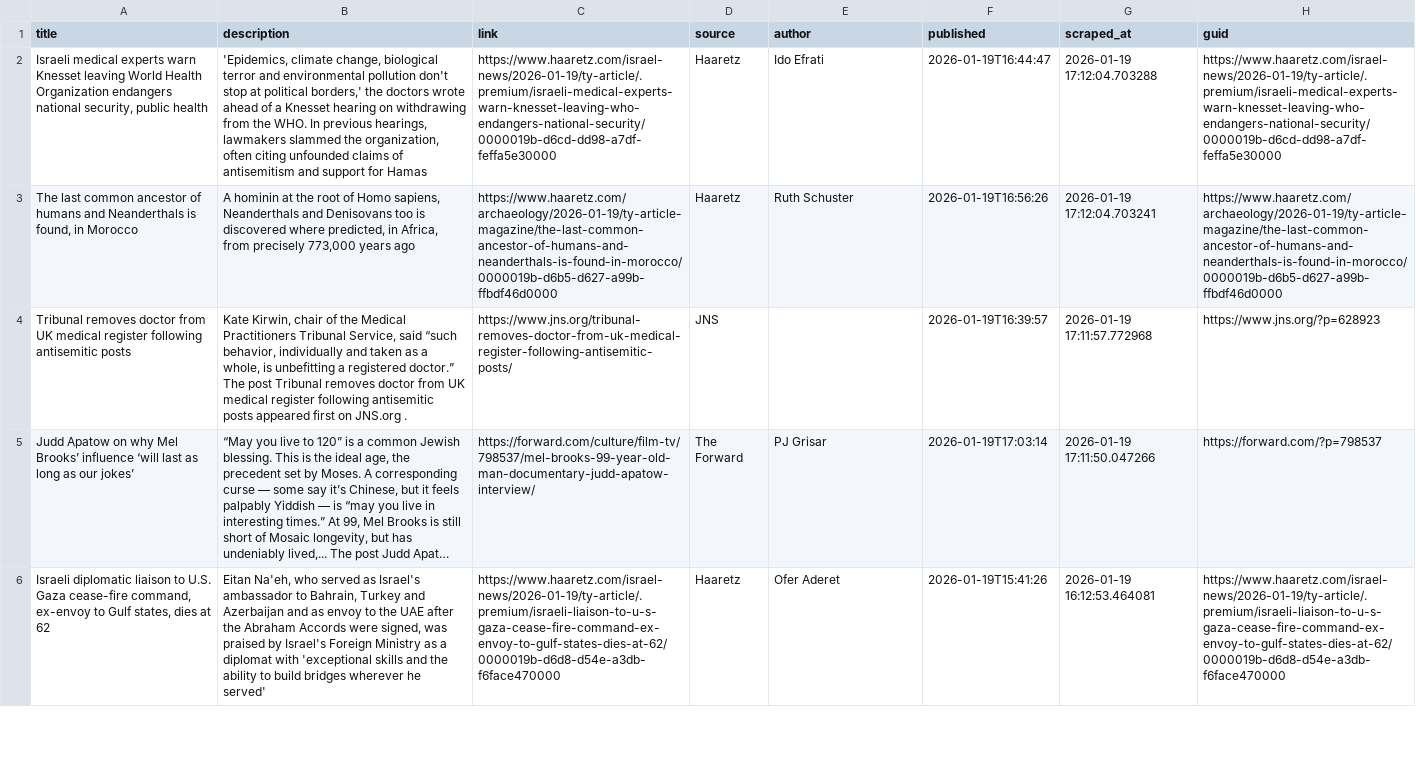
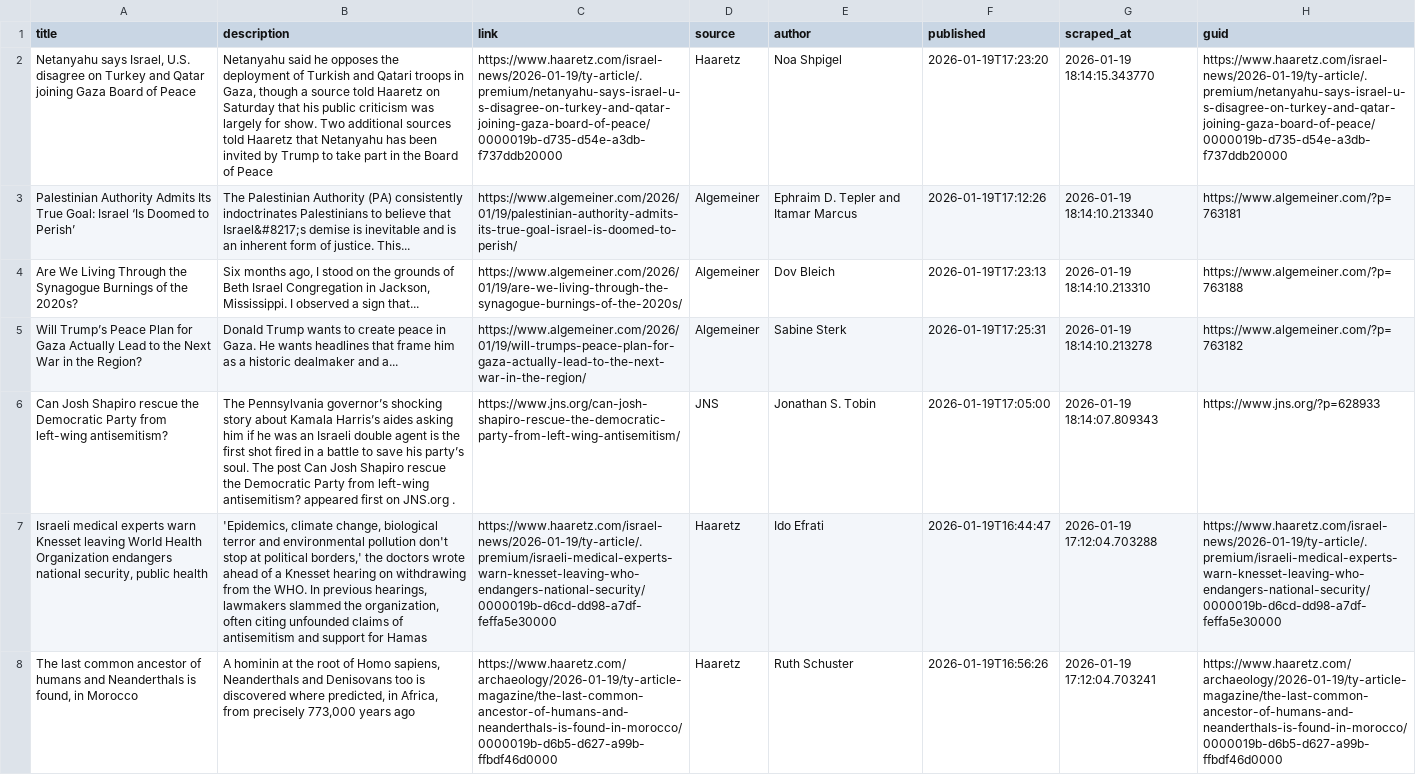
Before and after one commit to jballhalla/jewish-studies-feed, a CSV file: data/memory/news_log.csv, drawn as a sheet; only a part is shown; the shorter side is filled out with more unchanged rows; long unchanged cells end in …; the diff names each change by its address in the sheet, - before the commit and + after, or states it on an @@ line.

```diff
--- a/data/memory/news_log.csv
+++ b/data/memory/news_log.csv
+row 2: Netanyahu says Israel, U.S. disagree on Turkey and Qatar joining Gaza Board of Peace | Netanyahu said he opposes the deployment of Turkish and Qatari troops in Gaza, though a source told Haaretz on Saturday that his public criticism was largely for show. Two additional sources told Haaretz that Netanyahu has been invited by Trump to take part in the Board of Peace | https://www.haaretz.com/israel-news/2026-01-19/ty-article/.premium/netanyahu-says-israel-u-s-disagree-on-turkey-and-qatar-joining-gaza-board-of-peace/0000019b-d735-d54e-a3db-f737ddb20000 | Haaretz | Noa Shpigel | 2026-01-19T17:23:20 | 2026-01-19 18:14:15.343770 | https://www.haaretz.com/israel-news/2026-01-19/ty-article/.premium/netanyahu-says-israel-u-s-disagree-on-turkey-and-qatar-joining-gaza-board-of-peace/0000019b-d735-d54e-a3db-f737ddb20000
+row 3: Palestinian Authority Admits Its True Goal: Israel ‘Is Doomed to Perish’ | The Palestinian Authority (PA) consistently indoctrinates Palestinians to believe that Israel&#8217;s demise is inevitable and is an inherent form of justice. This... | https://www.algemeiner.com/2026/01/19/palestinian-authority-admits-its-true-goal-israel-is-doomed-to-perish/ | Algemeiner | Ephraim D. Tepler and Itamar Marcus | 2026-01-19T17:12:26 | 2026-01-19 18:14:10.213340 | https://www.algemeiner.com/?p=763181
+row 4: Are We Living Through the Synagogue Burnings of the 2020s? | Six months ago, I stood on the grounds of Beth Israel Congregation in Jackson, Mississippi. I observed a sign that... | https://www.algemeiner.com/2026/01/19/are-we-living-through-the-synagogue-burnings-of-the-2020s/ | Algemeiner | Dov Bleich | 2026-01-19T17:23:13 | 2026-01-19 18:14:10.213310 | https://www.algemeiner.com/?p=763188
+row 5: Will Trump’s Peace Plan for Gaza Actually Lead to the Next War in the Region? | Donald Trump wants to create peace in Gaza. He wants headlines that frame him as a historic dealmaker and a... | https://www.algemeiner.com/2026/01/19/will-trumps-peace-plan-for-gaza-actually-lead-to-the-next-war-in-the-region/ | Algemeiner | Sabine Sterk | 2026-01-19T17:25:31 | 2026-01-19 18:14:10.213278 | https://www.algemeiner.com/?p=763182
+row 6: Can Josh Shapiro rescue the Democratic Party from left-wing antisemitism? | The Pennsylvania governor’s shocking story about Kamala Harris’s aides asking him if he was an Israeli double agent is the first shot fired in a battle to save his party’s soul. The post Can Josh Shapiro rescue the Democratic Party from left-wing antisemitism? appeared first on JNS.org . | https://www.jns.org/can-josh-shapiro-rescue-the-democratic-party-from-left-wing-antisemitism/ | JNS | Jonathan S. Tobin | 2026-01-19T17:05:00 | 2026-01-19 18:14:07.809343 | https://www.jns.org/?p=628933
```
